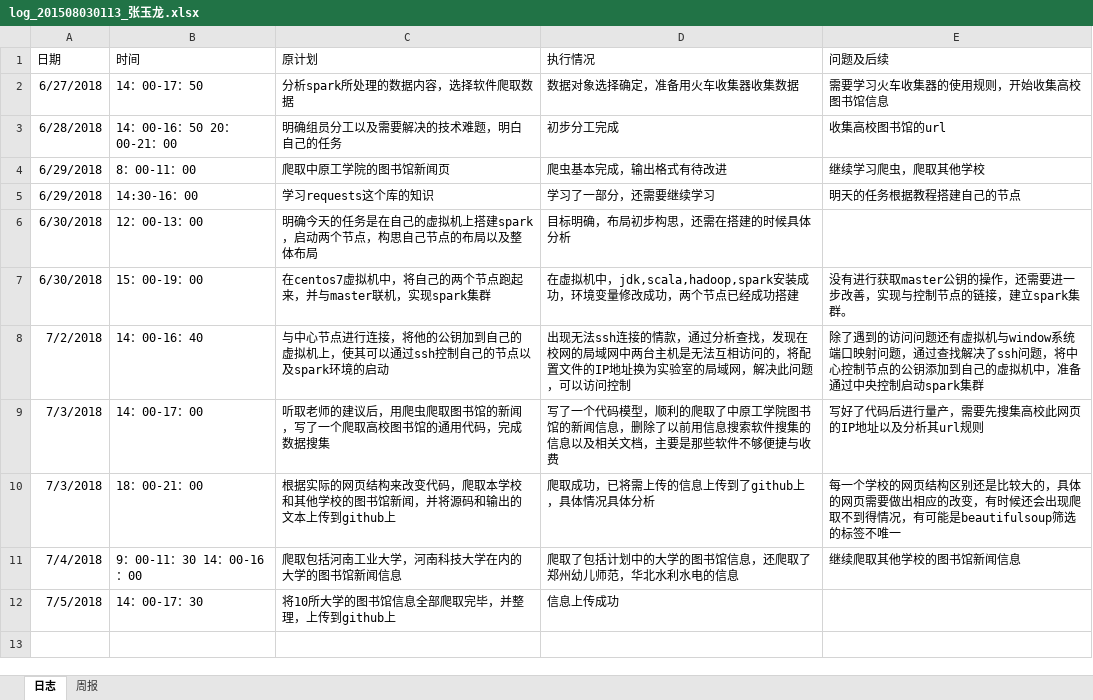
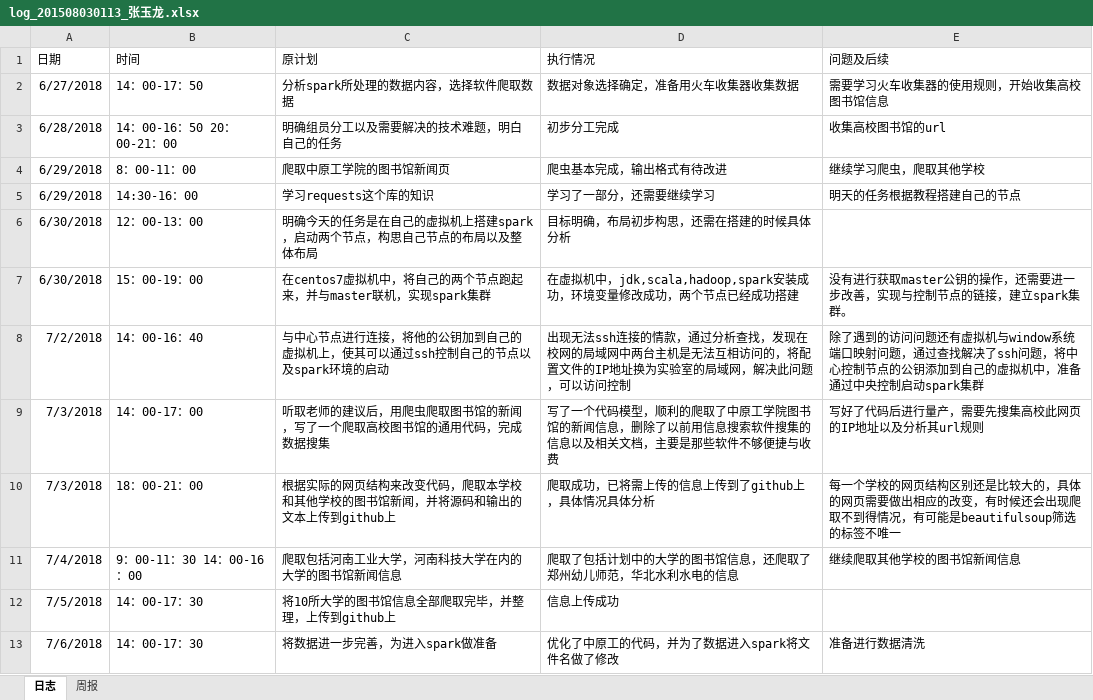
Before and after one commit to z1165419193/spark, an Excel workbook: Doc_log/log_201508030113_张玉龙.xlsx, sheet 日志, drawn as a sheet; values as stored, in another font and other column widths than the file's, no borders; the diff names each change by its address in the sheet, - before the commit and + after, or states it on an @@ line.

Commit message:
update my log

```diff
--- a/Doc_log/log_201508030113_张玉龙.xlsx (sheet 日志)
+++ b/Doc_log/log_201508030113_张玉龙.xlsx (sheet 日志)
+row 13: 7/6/2018 | 14：00-17：30 | 将数据进一步完善，为进入spark做准备 | 优化了中原工的代码，并为了数据进入spark将文件名做了修改 | 准备进行数据清洗
```
